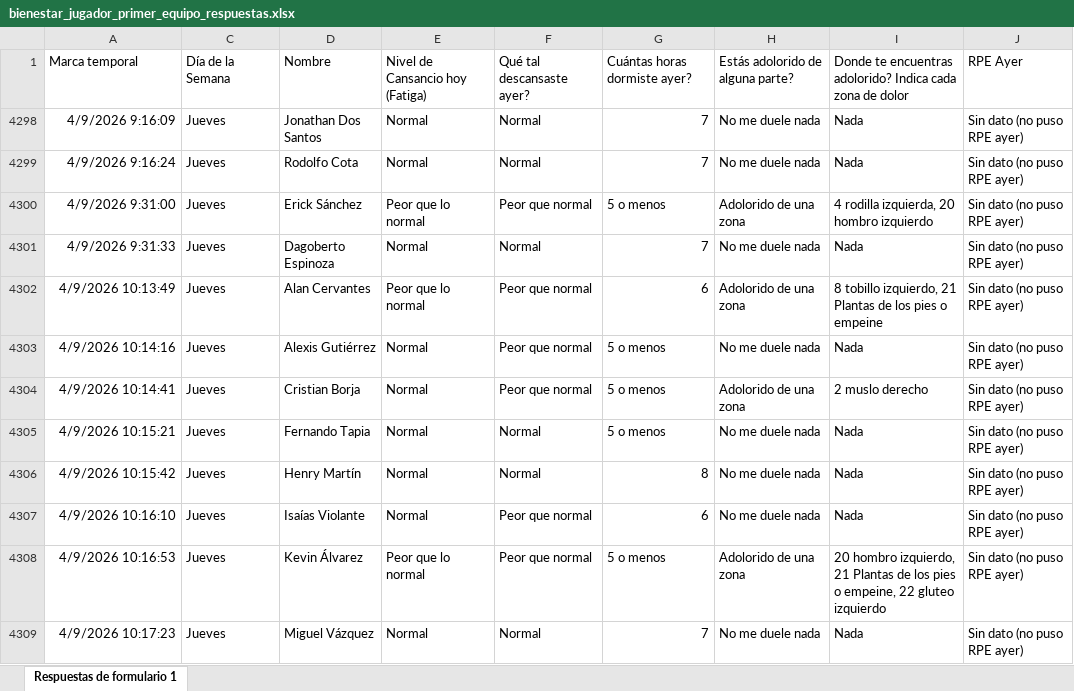
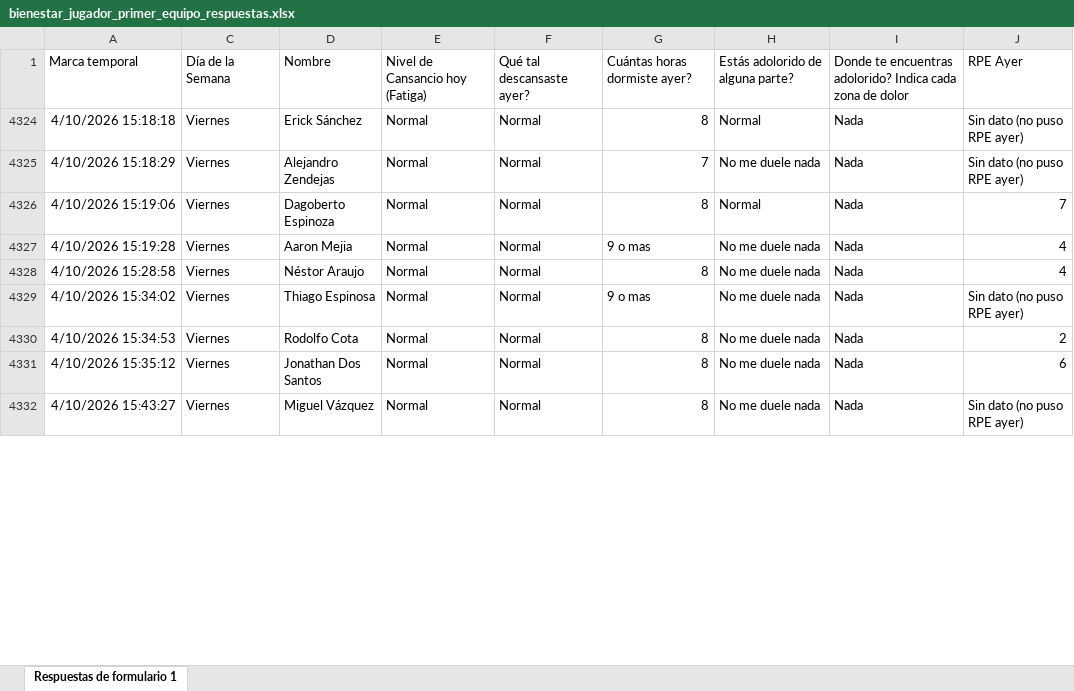
Before and after one commit to mr2293/dashboard_cargas, an Excel workbook: data/bienestar_jugador_primer_equipo_respuestas.xlsx, sheet Respuestas de formulario 1, drawn as a sheet; only a part is shown; values as stored, in another font and other column widths than the file's, no borders; charts and pictures and conditional formats and table styles not drawn; removed rows and columns are numbered as before the commit, all else as after; the diff covers the shown part only; the diff names each change by its address in the sheet, - before the commit and + after, or states it on an @@ line.

```diff
--- a/data/bienestar_jugador_primer_equipo_respuestas.xlsx (sheet Respuestas de formulario 1)
+++ b/data/bienestar_jugador_primer_equipo_respuestas.xlsx (sheet Respuestas de formulario 1)
-A4324: 4/9/2026 9:16:09
+A4324: 4/10/2026 15:18:18
-C4324:C4325: Jueves
+C4324:C4325: Viernes
-D4324: Jonathan Dos Santos
+D4324: Erick Sánchez
-G4324: 7
+G4324: 8
-H4324: No me duele nada
+H4324: Normal
-A4325: 4/9/2026 9:16:24
+A4325: 4/10/2026 15:18:29
-D4325: Rodolfo Cota
+D4325: Alejandro Zendejas
@@ row 4300 hidden: 4/9/2026 9:31:00 | Jueves | Erick Sánchez | Peor que lo normal | Peor que normal | 5 o menos | Adolorido de una zona | 4 rodilla izquierda, 20 hombro izquierdo | Sin dato (no puso RPE ayer) @@
+row 4326: 4/10/2026 15:19:06 | Viernes | Dagoberto Espinoza | Normal | Normal | 8 | Normal | Nada | 7
-A4327: 4/9/2026 9:31:33
+A4327: 4/10/2026 15:19:28
-C4327: Jueves
+C4327: Viernes
-D4327: Dagoberto Espinoza
+D4327: Aaron Mejia
-G4327: 7
+G4327: 9 o mas
-J4327: Sin dato (no puso RPE ayer)
+J4327: 4
@@ row 4302 hidden: 4/9/2026 10:13:49 | Jueves | Alan Cervantes | Peor que lo normal | Peor que normal | 6 | Adolorido de una zona | 8 tobillo izquierdo, 21 Plantas de los pies o empeine | Sin dato (no puso RPE ayer) @@
@@ row 4303 hidden: 4/9/2026 10:14:16 | Jueves | Alexis Gutiérrez | Normal | Peor que normal | 5 o menos | No me duele nada | Nada | Sin dato (no puso RPE ayer) @@
@@ row 4304 hidden: 4/9/2026 10:14:41 | Jueves | Cristian Borja | Normal | Peor que normal | 5 o menos | Adolorido de una zona | 2 muslo derecho | Sin dato (no puso RPE ayer) @@
+row 4328: 4/10/2026 15:28:58 | Viernes | Néstor Araujo | Normal | Normal | 8 | No me duele nada | Nada | 4
-A4329: 4/9/2026 10:15:21
+A4329: 4/10/2026 15:34:02
-C4329: Jueves
+C4329: Viernes
-D4329: Fernando Tapia
+D4329: Thiago Espinosa
-G4329: 5 o menos
+G4329: 9 o mas
+row 4330: 4/10/2026 15:34:53 | Viernes | Rodolfo Cota | Normal | Normal | 8 | No me duele nada | Nada | 2
-A4331: 4/9/2026 10:15:42
+A4331: 4/10/2026 15:35:12
-C4331: Jueves
+C4331: Viernes
-D4331: Henry Martín
+D4331: Jonathan Dos Santos
-J4331: Sin dato (no puso RPE ayer)
+J4331: 6
@@ row 4307 hidden: 4/9/2026 10:16:10 | Jueves | Isaías Violante | Normal | Peor que normal | 6 | No me duele nada | Nada | Sin dato (no puso RPE ayer) @@
@@ row 4308 hidden: 4/9/2026 10:16:53 | Jueves | Kevin Álvarez | Peor que lo normal | Peor que normal | 5 o menos | Adolorido de una zona | 20 hombro izquierdo, 21 Plantas de los pies o empeine, 22 gluteo izquierdo | Sin dato (no puso RPE ayer) @@
-A4332: 4/9/2026 10:17:23
+A4332: 4/10/2026 15:43:27
-C4332: Jueves
+C4332: Viernes
-G4332: 7
+G4332: 8
```
Also changed, not shown: 8 added rows, 7 hidden or unhidden rows and 32 edited cells elsewhere in this sheet, hidden cells, data/rpe_primera.xlsx.
